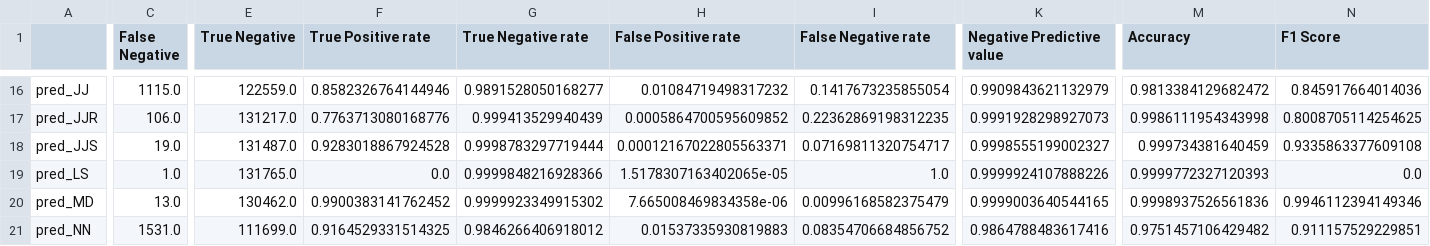
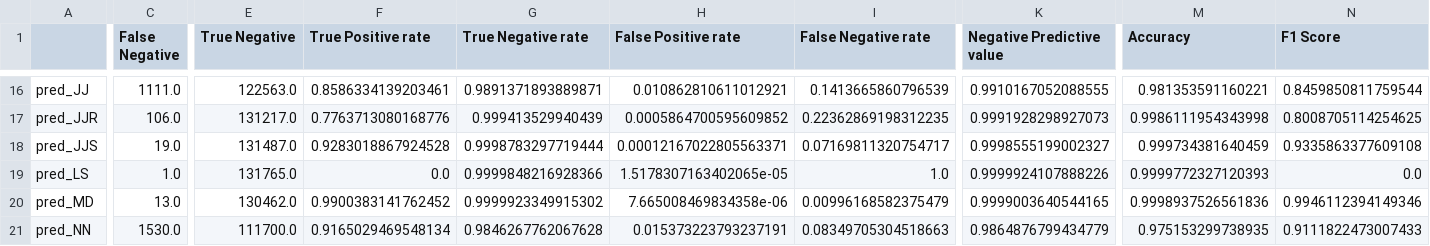
Before and after one commit to JohnVithor/pln-2021, a CSV file: metrics_bigram.csv, drawn as a sheet; only a part is shown, gaps mark what is left out; the diff covers the shown part only; the diff names each change by its address in the sheet, - before the commit and + after, or states it on an @@ line.

```diff
--- a/metrics_bigram.csv
+++ b/metrics_bigram.csv
-C16 (False Negative): 1115.0
+C16 (False Negative): 1111.0
-E16 (True Negative): 122559.0
+E16 (True Negative): 122563.0
-F16 (True Positive rate): 0.8582326764144946
+F16 (True Positive rate): 0.8586334139203461
-G16 (True Negative rate): 0.9891528050168277
+G16 (True Negative rate): 0.9891371893889871
-H16 (False Positive rate): 0.01084719498317232
+H16 (False Positive rate): 0.010862810611012921
-I16 (False Negative rate): 0.1417673235855054
+I16 (False Negative rate): 0.1413665860796539
-K16 (Negative Predictive value): 0.9909843621132979
+K16 (Negative Predictive value): 0.9910167052088555
-M16 (Accuracy): 0.9813384129682472
+M16 (Accuracy): 0.981353591160221
-N16 (F1 Score): 0.845917664014036
+N16 (F1 Score): 0.8459850811759544
-C21 (False Negative): 1531.0
+C21 (False Negative): 1530.0
-E21 (True Negative): 111699.0
+E21 (True Negative): 111700.0
-F21 (True Positive rate): 0.9164529331514325
+F21 (True Positive rate): 0.9165029469548134
-G21 (True Negative rate): 0.9846266406918012
+G21 (True Negative rate): 0.9846267762067628
-H21 (False Positive rate): 0.01537335930819883
+H21 (False Positive rate): 0.015373223793237191
-I21 (False Negative rate): 0.08354706684856752
+I21 (False Negative rate): 0.08349705304518663
-K21 (Negative Predictive value): 0.9864788483617416
+K21 (Negative Predictive value): 0.9864876799434779
-M21 (Accuracy): 0.9751457106429482
+M21 (Accuracy): 0.975153299738935
-N21 (F1 Score): 0.911157529229851
+N21 (F1 Score): 0.9111822473007433
```
Also changed, not shown: 130 edited cells elsewhere in this file, pred_expc_bigram.csv, resultados_bigram.csv, 3 other files.
